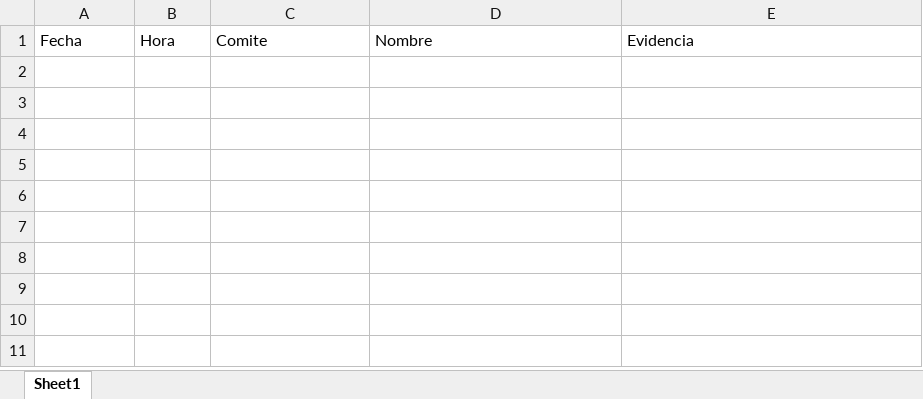
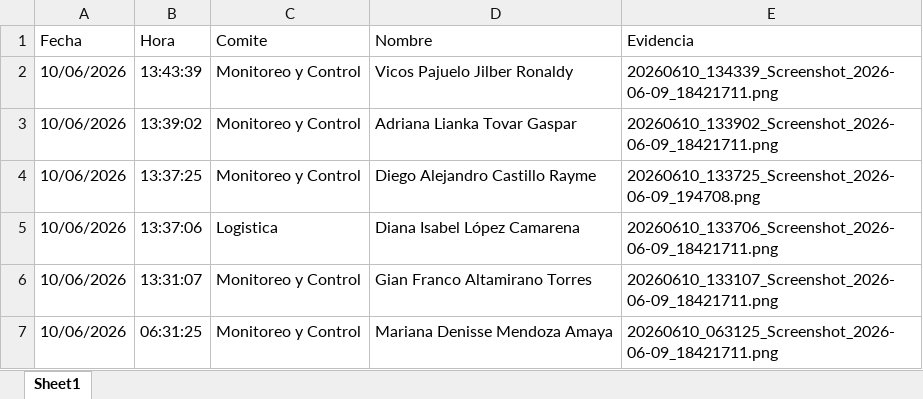
Before and after one commit to gianaltamiranot-cpu/sistema-asistencia-uni, an Excel workbook: reporte_asistencias.xlsx, sheet Sheet1, drawn as a sheet; values as stored, in another font and other column widths than the file's, no borders; the diff names each change by its address in the sheet, - before the commit and + after, or states it on an @@ line.

```diff
--- a/reporte_asistencias.xlsx (sheet Sheet1)
+++ b/reporte_asistencias.xlsx (sheet Sheet1)
+row 2: 10/06/2026 | 13:43:39 | Monitoreo y Control | Vicos Pajuelo Jilber Ronaldy | 20260610_134339_Screenshot_2026-06-09_18421711.png
+row 3: 10/06/2026 | 13:39:02 | Monitoreo y Control | Adriana Lianka Tovar Gaspar | 20260610_133902_Screenshot_2026-06-09_18421711.png
+row 4: 10/06/2026 | 13:37:25 | Monitoreo y Control | Diego Alejandro Castillo Rayme | 20260610_133725_Screenshot_2026-06-09_194708.png
+row 5: 10/06/2026 | 13:37:06 | Logistica | Diana Isabel López Camarena | 20260610_133706_Screenshot_2026-06-09_18421711.png
+row 6: 10/06/2026 | 13:31:07 | Monitoreo y Control | Gian Franco Altamirano Torres | 20260610_133107_Screenshot_2026-06-09_18421711.png
+row 7: 10/06/2026 | 06:31:25 | Monitoreo y Control | Mariana Denisse Mendoza Amaya | 20260610_063125_Screenshot_2026-06-09_18421711.png
```
Also changed, not shown: miembros1.xlsx, 3 other files.
